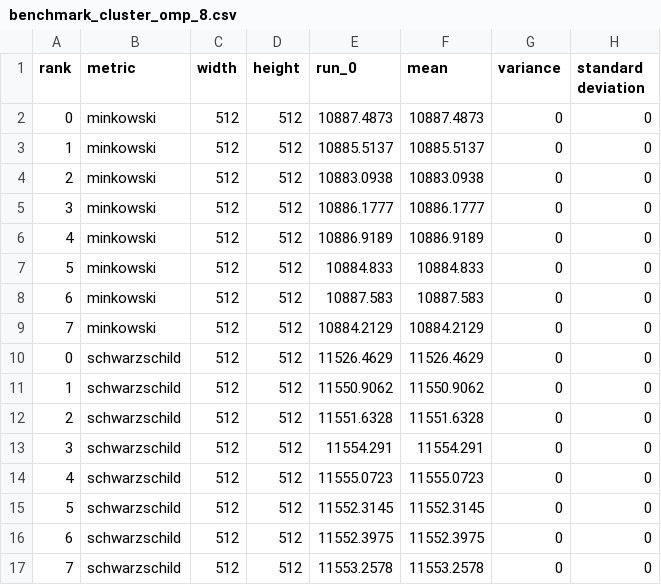
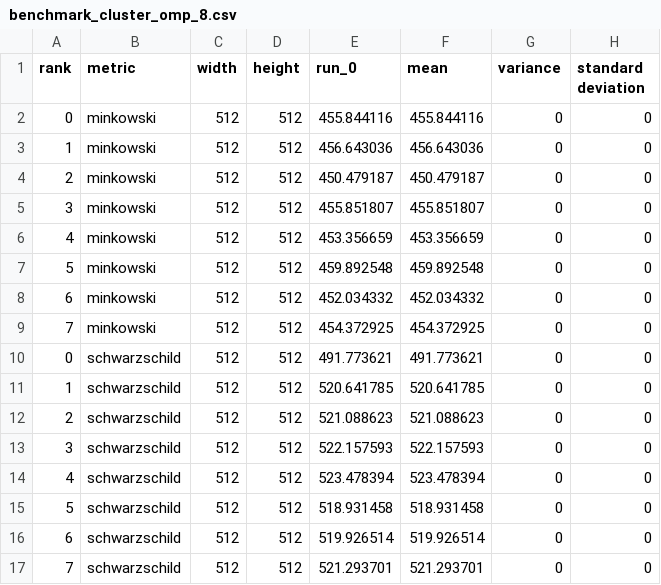
Before and after one commit to acdemiralp/astray, a CSV file: data/outputs/performance/benchmark_cluster_omp_8.csv, drawn as a sheet; only a part is shown; the diff covers the shown part only.

```diff
--- a/data/outputs/performance/benchmark_cluster_omp_8.csv
+++ b/data/outputs/performance/benchmark_cluster_omp_8.csv
@@ -1,17 +1,17 @@
 rank,metric,width,height,run_0,mean,variance,standard deviation
-0,minkowski,512,512,10887.4873,10887.4873,0,0
-1,minkowski,512,512,10885.5137,10885.5137,0,0
-2,minkowski,512,512,10883.0938,10883.0938,0,0
-3,minkowski,512,512,10886.1777,10886.1777,0,0
-4,minkowski,512,512,10886.9189,10886.9189,0,0
-5,minkowski,512,512,10884.833,10884.833,0,0
-6,minkowski,512,512,10887.583,10887.583,0,0
-7,minkowski,512,512,10884.2129,10884.2129,0,0
-0,schwarzschild,512,512,11526.4629,11526.4629,0,0
-1,schwarzschild,512,512,11550.9062,11550.9062,0,0
-2,schwarzschild,512,512,11551.6328,11551.6328,0,0
-3,schwarzschild,512,512,11554.291,11554.291,0,0
-4,schwarzschild,512,512,11555.0723,11555.0723,0,0
-5,schwarzschild,512,512,11552.3145,11552.3145,0,0
-6,schwarzschild,512,512,11552.3975,11552.3975,0,0
-7,schwarzschild,512,512,11553.2578,11553.2578,0,0
+0,minkowski,512,512,455.844116,455.844116,0,0
+1,minkowski,512,512,456.643036,456.643036,0,0
+2,minkowski,512,512,450.479187,450.479187,0,0
+3,minkowski,512,512,455.851807,455.851807,0,0
+4,minkowski,512,512,453.356659,453.356659,0,0
+5,minkowski,512,512,459.892548,459.892548,0,0
+6,minkowski,512,512,452.034332,452.034332,0,0
+7,minkowski,512,512,454.372925,454.372925,0,0
+0,schwarzschild,512,512,491.773621,491.773621,0,0
+1,schwarzschild,512,512,520.641785,520.641785,0,0
+2,schwarzschild,512,512,521.088623,521.088623,0,0
+3,schwarzschild,512,512,522.157593,522.157593,0,0
+4,schwarzschild,512,512,523.478394,523.478394,0,0
+5,schwarzschild,512,512,518.931458,518.931458,0,0
+6,schwarzschild,512,512,519.926514,519.926514,0,0
+7,schwarzschild,512,512,521.293701,521.293701,0,0
```
Also changed, not shown: 32 edited cells elsewhere in this file, data/outputs/performance/benchmark_cluster_cuda_1.csv, data/outputs/performance/benchmark_cluster_cuda_16.csv, 12 other files.
